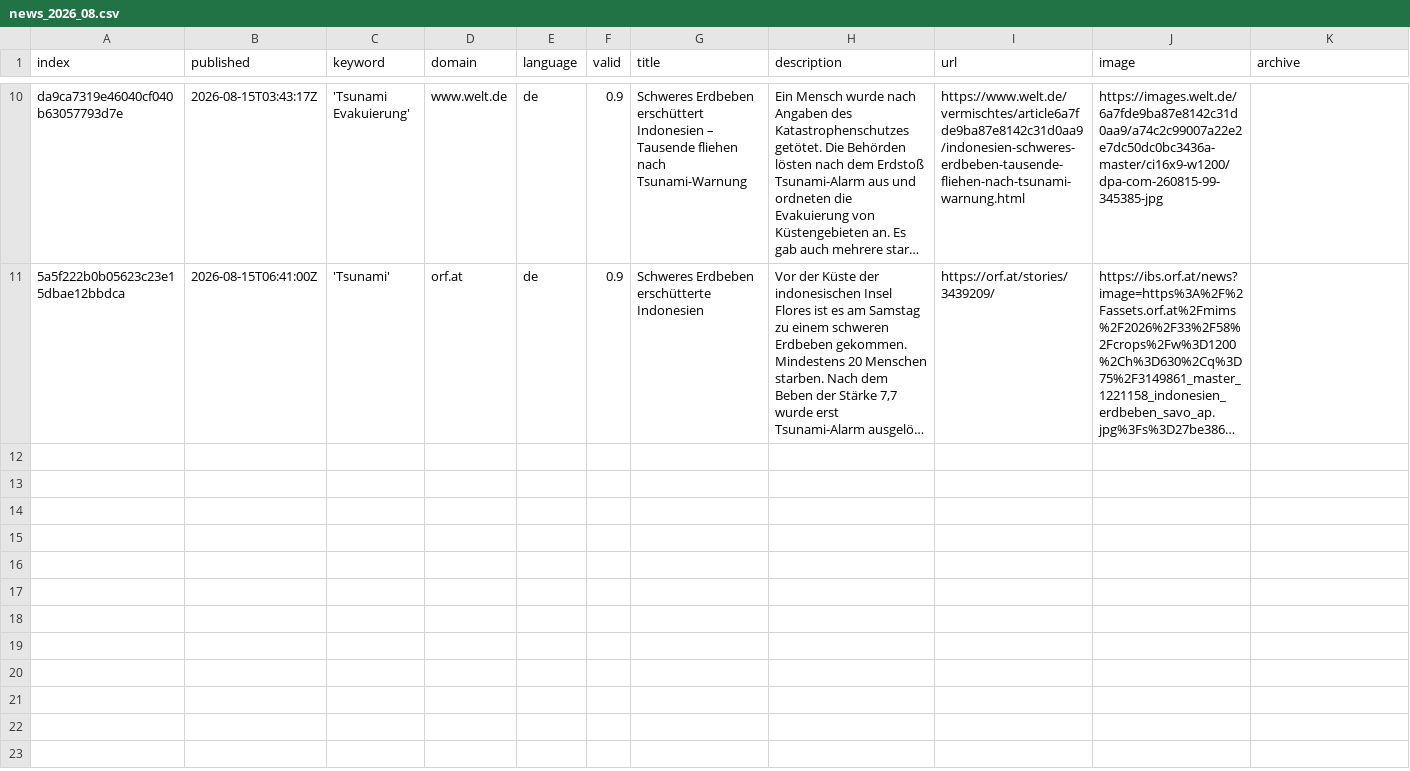
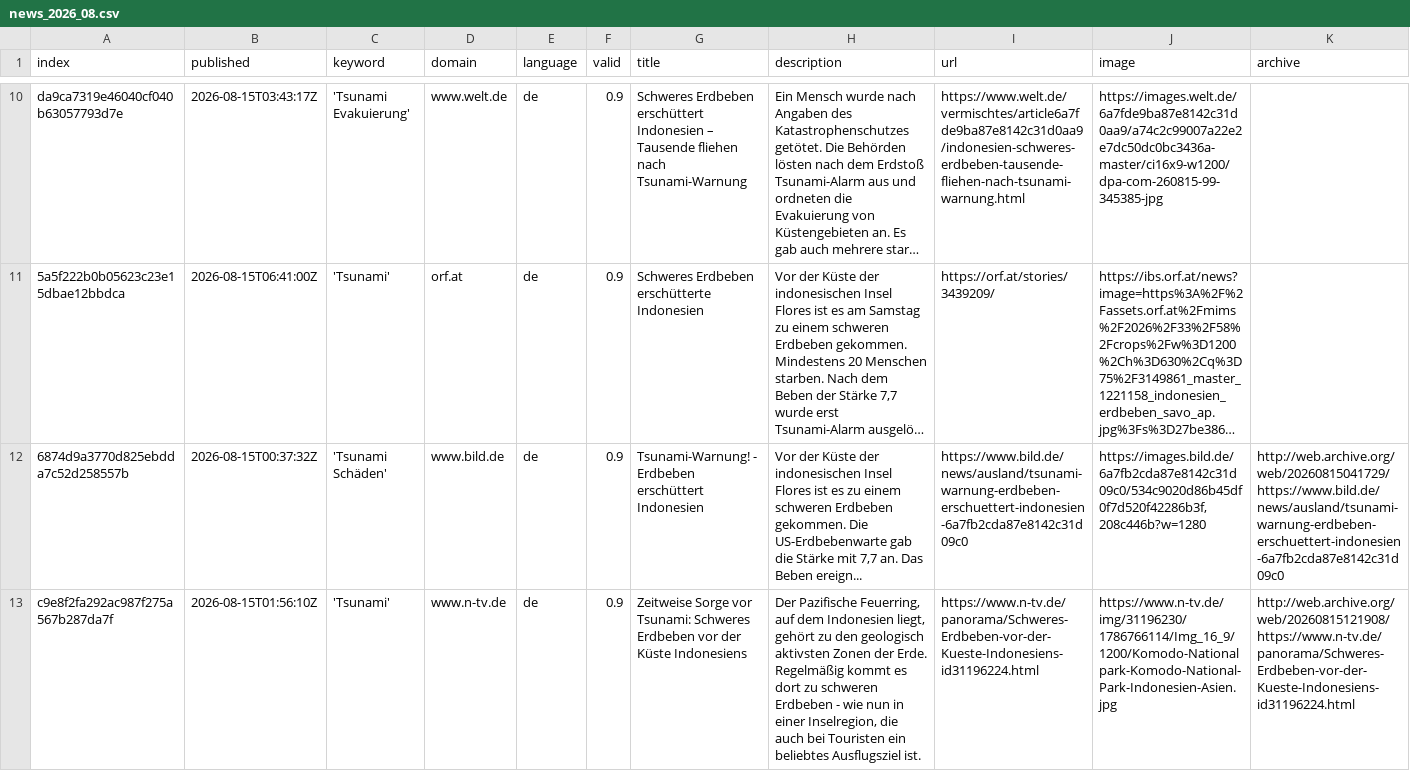
Before and after one commit to MarcoL95-news/tsunamiIsComing, a CSV file: csv/news_2026_08.csv, drawn as a sheet; only a part is shown, gaps mark what is left out; long unchanged cells end in …; rows hold the shown columns only; the diff names each change by its address in the sheet, - before the commit and + after, or states it on an @@ line.

```diff
--- a/csv/news_2026_08.csv
+++ b/csv/news_2026_08.csv
+row 12: 6874d9a3770d825ebdda7c52d258557b | 2026-08-15T00:37:32Z | 'Tsunami Schäden' | www.bild.de | de | 0.9 | Tsunami-Warnung! - Erdbeben erschüttert Indonesien | Vor der Küste der indonesischen Insel Flores ist es zu einem schweren Erdbeben gekommen. Die US-Erdbebenwarte gab die Stärke mit 7,7 an. Das Beben ereign... | https://www.bild.de/news/ausland/tsunami-warnung-erdbeben-erschuettert-indonesien-6a7fb2cda87e8142c31d09c0 | https://images.bild.de/6a7fb2cda87e8142c31d09c0/534c9020d86b45df0f7d520f42286b3f,208c446b?w=1280 | http://web.archive.org/web/20260815041729/https://www.bild.de/news/ausland/tsunami-warnung-erdbeben-erschuettert-indonesien-6a7fb2cda87e8142c31d09c0
+row 13: c9e8f2fa292ac987f275a567b287da7f | 2026-08-15T01:56:10Z | 'Tsunami' | www.n-tv.de | de | 0.9 | Zeitweise Sorge vor Tsunami: Schweres Erdbeben vor der Küste Indonesiens | Der Pazifische Feuerring, auf dem Indonesien liegt, gehört zu den geologisch aktivsten Zonen der Erde. Regelmäßig kommt es dort zu schweren Erdbeben - wie nun in einer Inselregion, die auch bei Touristen ein beliebtes Ausflugsziel ist. | https://www.n-tv.de/panorama/Schweres-Erdbeben-vor-der-Kueste-Indonesiens-id31196224.html | https://www.n-tv.de/img/31196230/1786766114/Img_16_9/1200/Komodo-Nationalpark-Komodo-National-Park-Indonesien-Asien.jpg | http://web.archive.org/web/20260815121908/https://www.n-tv.de/panorama/Schweres-Erdbeben-vor-der-Kueste-Indonesiens-id31196224.html
```
Also changed, not shown: keywords.csv.
